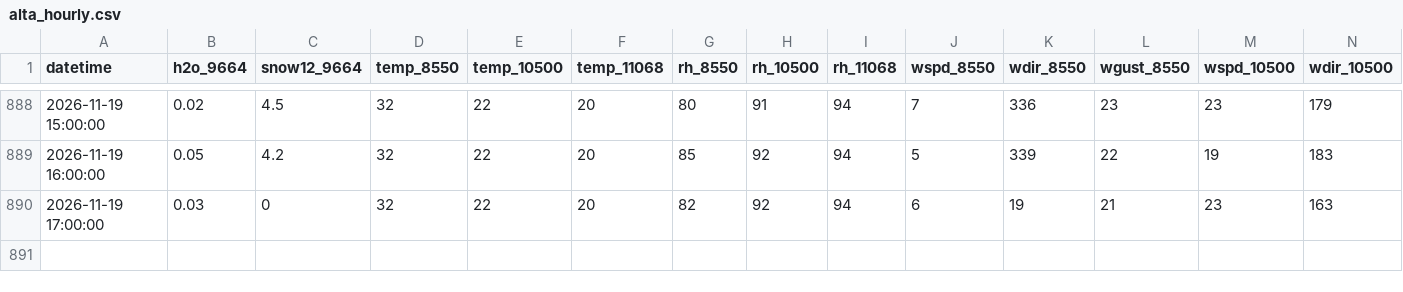
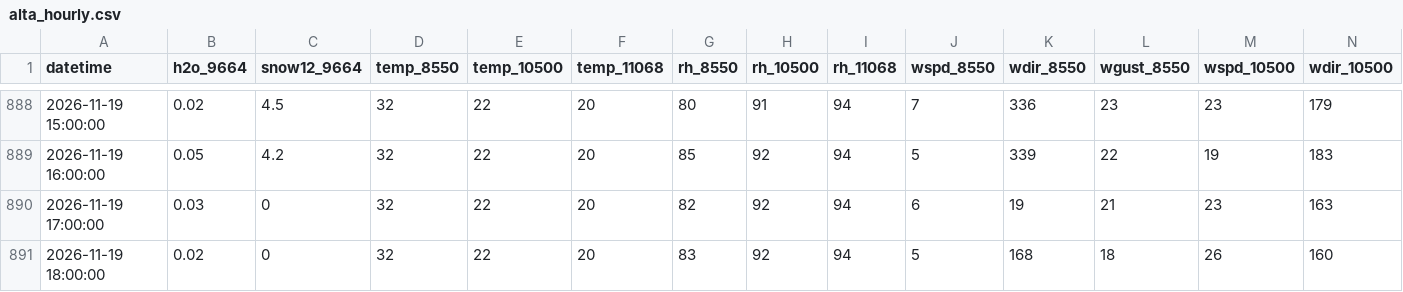
Before and after one commit to nofmann/roundup_scraper, a CSV file: data/alta_hourly.csv, drawn as a sheet; only a part is shown, gaps mark what is left out; rows hold the shown columns only; the diff names each change by its address in the sheet, - before the commit and + after, or states it on an @@ line.

```diff
--- a/data/alta_hourly.csv
+++ b/data/alta_hourly.csv
+row 891: 2026-11-19 18:00:00 | 0.02 | 0 | 32 | 22 | 20 | 83 | 92 | 94 | 5 | 168 | 18 | 26 | 160
```
